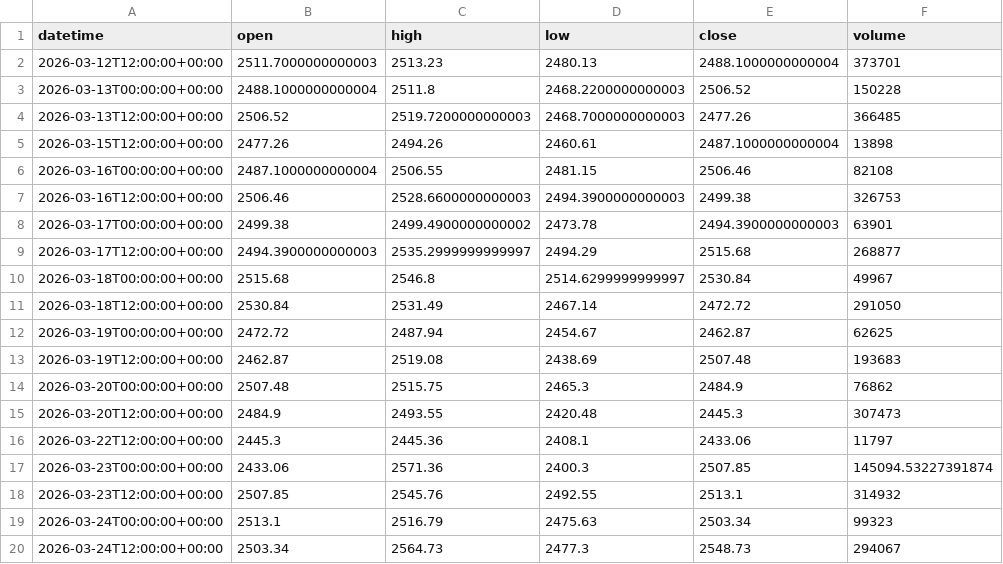
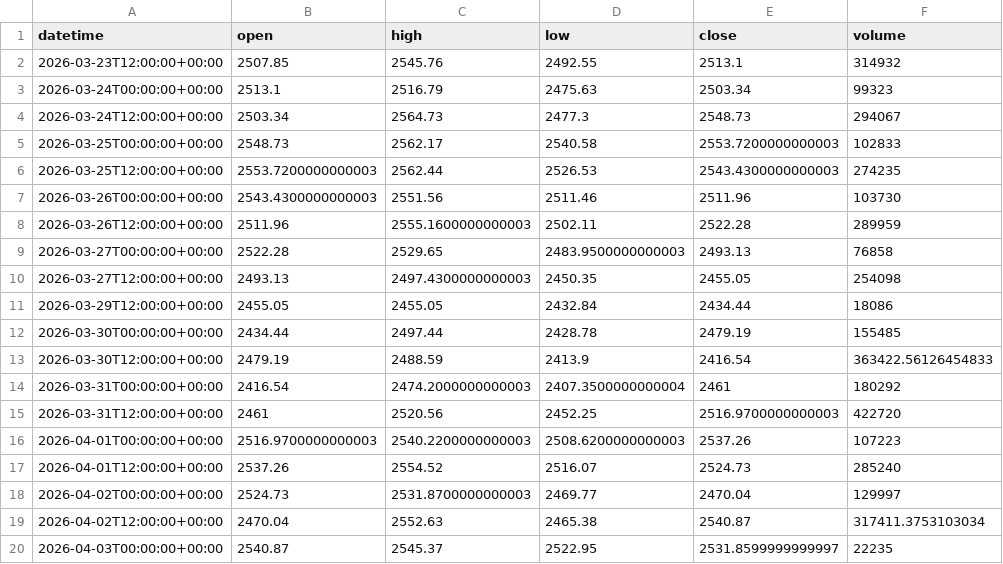
Before and after one commit to getdata-finance/us2000-12h-ohlcv-index-historical-data, a CSV file: US2000_12h.csv, drawn as a sheet; only a part is shown; the shorter side is filled out with more unchanged rows; the diff covers the shown part only.

```diff
--- a/US2000_12h.csv
+++ b/US2000_12h.csv
@@ -1,18 +1,2 @@
 datetime,open,high,low,close,volume
-2026-03-12T12:00:00+00:00,2511.7000000000003,2513.23,2480.13,2488.1000000000004,373701
-2026-03-13T00:00:00+00:00,2488.1000000000004,2511.8,2468.2200000000003,2506.52,150228
-2026-03-13T12:00:00+00:00,2506.52,2519.7200000000003,2468.7000000000003,2477.26,366485
-2026-03-15T12:00:00+00:00,2477.26,2494.26,2460.61,2487.1000000000004,13898
-2026-03-16T00:00:00+00:00,2487.1000000000004,2506.55,2481.15,2506.46,82108
-2026-03-16T12:00:00+00:00,2506.46,2528.6600000000003,2494.3900000000003,2499.38,326753
-2026-03-17T00:00:00+00:00,2499.38,2499.4900000000002,2473.78,2494.3900000000003,63901
-2026-03-17T12:00:00+00:00,2494.3900000000003,2535.2999999999997,2494.29,2515.68,268877
-2026-03-18T00:00:00+00:00,2515.68,2546.8,2514.6299999999997,2530.84,49967
-2026-03-18T12:00:00+00:00,2530.84,2531.49,2467.14,2472.72,291050
-2026-03-19T00:00:00+00:00,2472.72,2487.94,2454.67,2462.87,62625
-2026-03-19T12:00:00+00:00,2462.87,2519.08,2438.69,2507.48,193683
-2026-03-20T00:00:00+00:00,2507.48,2515.75,2465.3,2484.9,76862
-2026-03-20T12:00:00+00:00,2484.9,2493.55,2420.48,2445.3,307473
-2026-03-22T12:00:00+00:00,2445.3,2445.36,2408.1,2433.06,11797
-2026-03-23T00:00:00+00:00,2433.06,2571.36,2400.3,2507.85,145094.53227391874
 2026-03-23T12:00:00+00:00,2507.85,2545.76,2492.55,2513.1,314932
```
Also changed, not shown: 17 added rows elsewhere in this file, 1 other file.
